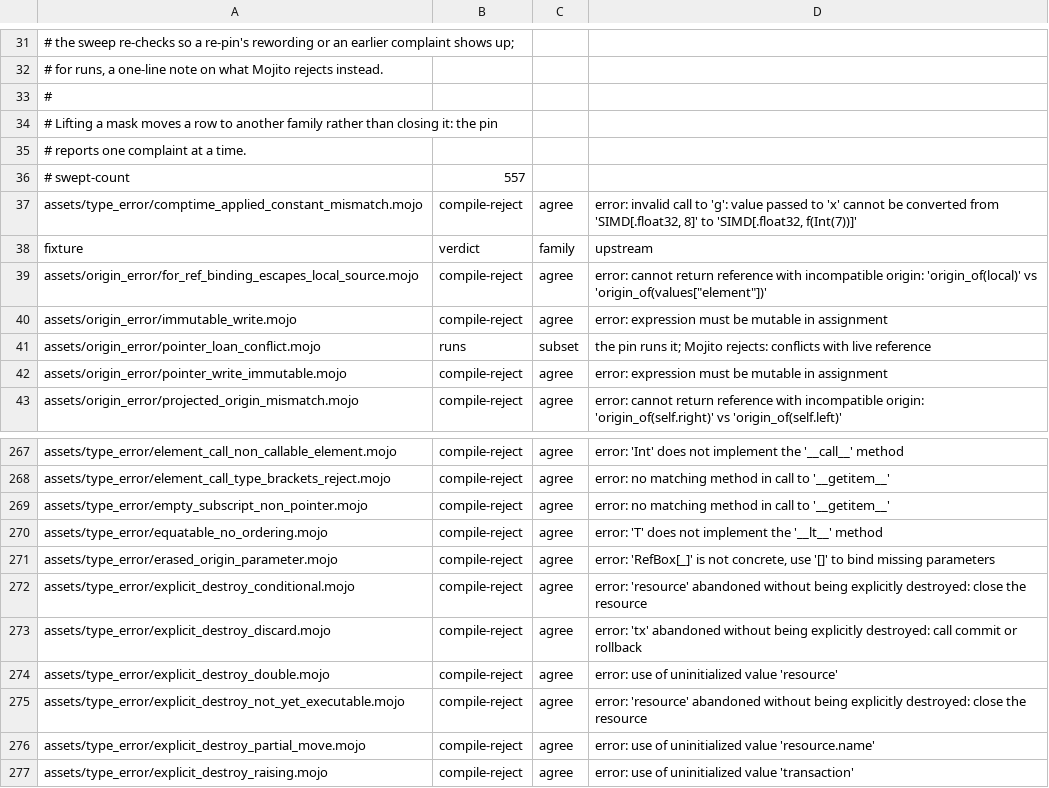
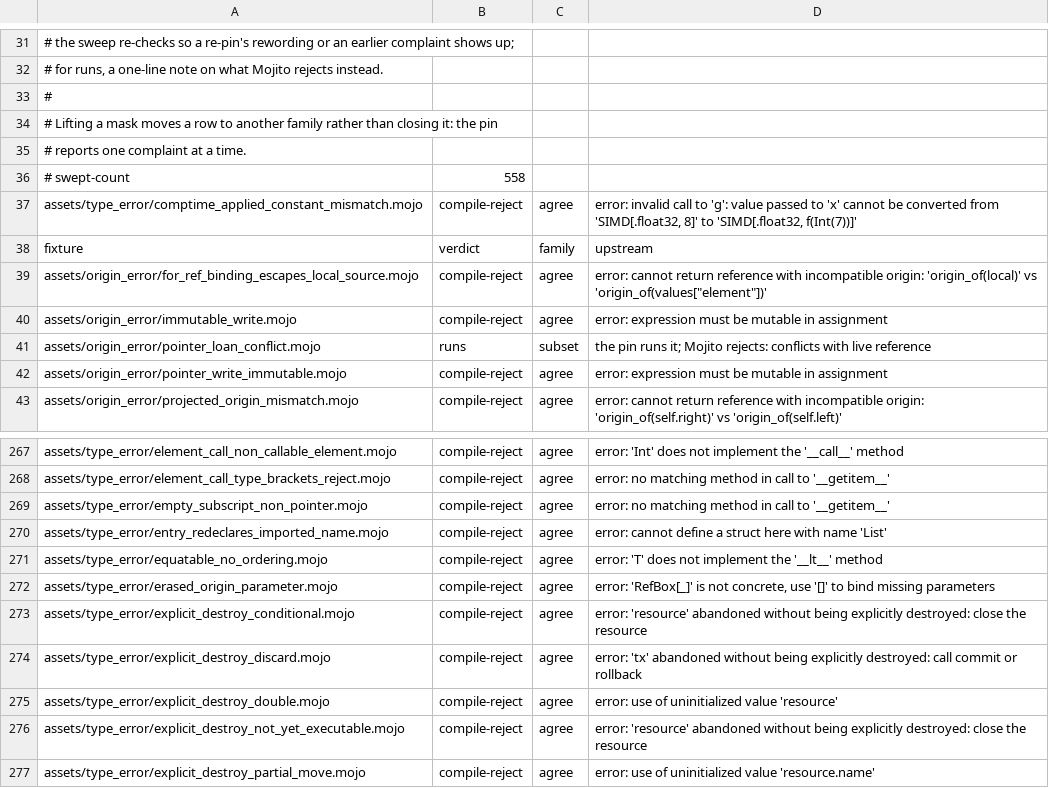
Before and after one commit to bpr/mojito, a TSV file: conformance/assets-mojo-errors.tsv, drawn as a sheet; only a part is shown, gaps mark what is left out; the shorter side is filled out with more unchanged rows.

Commit message:
Every program now imports the standard library's package, as the pin always imports `std.mojoc`: an entry that declares a library name like `List`, `range`, `Slice`, or `String` gets its own module-qualified name and runs as at the pin instead of forcing a from-source library compile. `std` resolves only at the bundled library, the flat facades are gone, and an installed bundle ships no library source.

```diff
--- a/conformance/assets-mojo-errors.tsv
+++ b/conformance/assets-mojo-errors.tsv
@@ -35,3 +35,3 @@
 # reports one complaint at a time.
-# swept-count	557
+# swept-count	558
 assets/type_error/comptime_applied_constant_mismatch.mojo	compile-reject	agree	error: invalid call to 'g': value passed to 'x' cannot be converted from 'SIMD[.float32, 8]' to 'SIMD[.float32, f(Int(7))]'
@@ -269,2 +269,3 @@ assets/type_error/element_call_type_brackets_reject.mojo	compile-reject	agree	er
 assets/type_error/empty_subscript_non_pointer.mojo	compile-reject	agree	error: no matching method in call to '__getitem__'
+assets/type_error/entry_redeclares_imported_name.mojo	compile-reject	agree	error: cannot define a struct here with name 'List'
 assets/type_error/equatable_no_ordering.mojo	compile-reject	agree	error: 'T' does not implement the '__lt__' method
```
Also changed, not shown: conformance/assets-mojo-rejects.tsv, conformance/pliron-parity.tsv, 37 other files.
